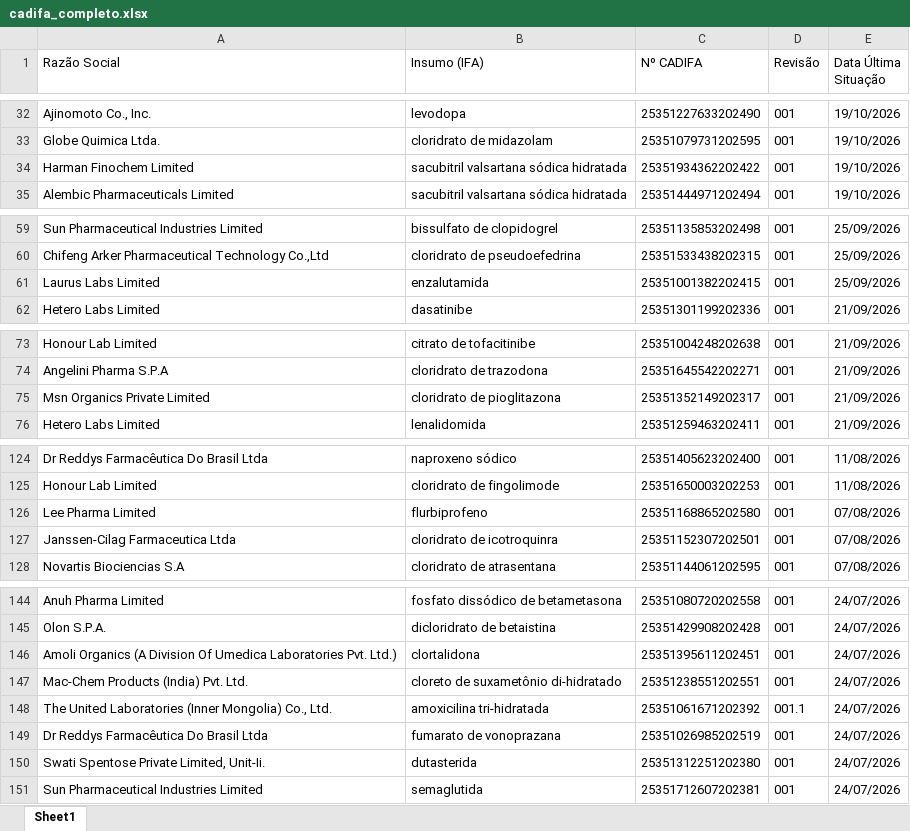
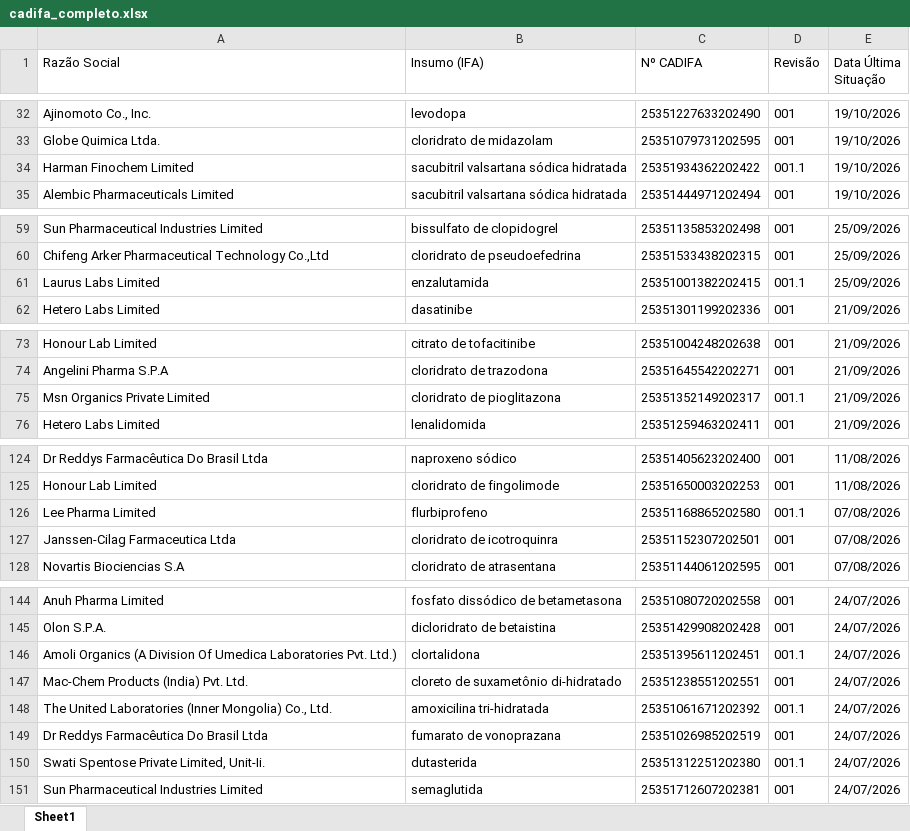
Before and after one commit to anastorion-oss/anvisa_monitorcadifa_withoutPA, an Excel workbook: cadifa_completo.xlsx, sheet Sheet1, drawn as a sheet; only a part is shown, gaps mark what is left out; values as stored, in another font and other column widths than the file's, no borders; the diff covers the shown part only; the diff names each change by its address in the sheet, - before the commit and + after, or states it on an @@ line.

```diff
--- a/cadifa_completo.xlsx (sheet Sheet1)
+++ b/cadifa_completo.xlsx (sheet Sheet1)
-D34 (Revisão): 001
+D34 (Revisão): 001.1
-D61 (Revisão): 001
+D61 (Revisão): 001.1
-D75 (Revisão): 001
+D75 (Revisão): 001.1
-D126 (Revisão): 001
+D126 (Revisão): 001.1
-D146 (Revisão): 001
+D146 (Revisão): 001.1
-D150 (Revisão): 001
+D150 (Revisão): 001.1
```
Also changed, not shown: 3 edited cells elsewhere in this sheet, cadifa_completo_anterior.xlsx, novas_cadifas.xlsx, 1 other file.
